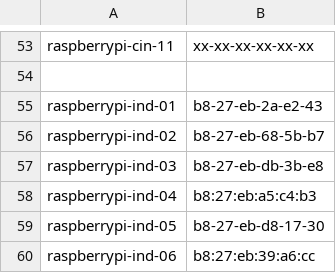
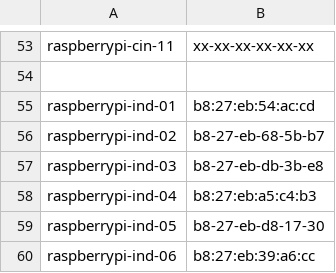
Before and after one commit to Azure/IoT-Pi-Day, a CSV file: Setting up the Raspberry Pi/MSFT Networking/piMaclist.csv, drawn as a sheet; only a part is shown, gaps mark what is left out.

Commit message:
Update piMaclist.csv

```diff
--- a/Setting up the Raspberry Pi/MSFT Networking/piMaclist.csv
+++ b/Setting up the Raspberry Pi/MSFT Networking/piMaclist.csv
@@ -54,3 +54,3 @@ raspberrypi-cin-11,xx-xx-xx-xx-xx-xx
 ,
-raspberrypi-ind-01,b8-27-eb-2a-e2-43
+raspberrypi-ind-01,b8:27:eb:54:ac:cd
 raspberrypi-ind-02,b8-27-eb-68-5b-b7
```
